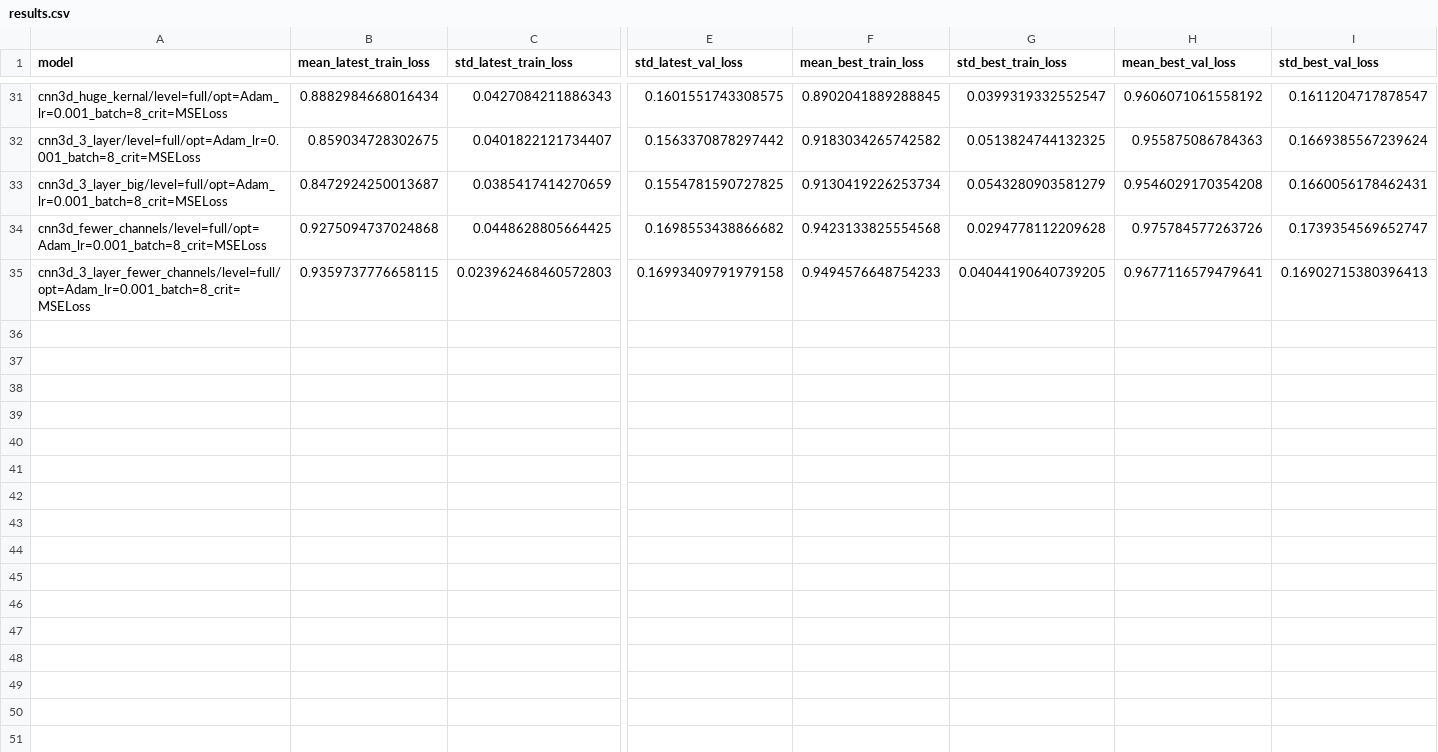
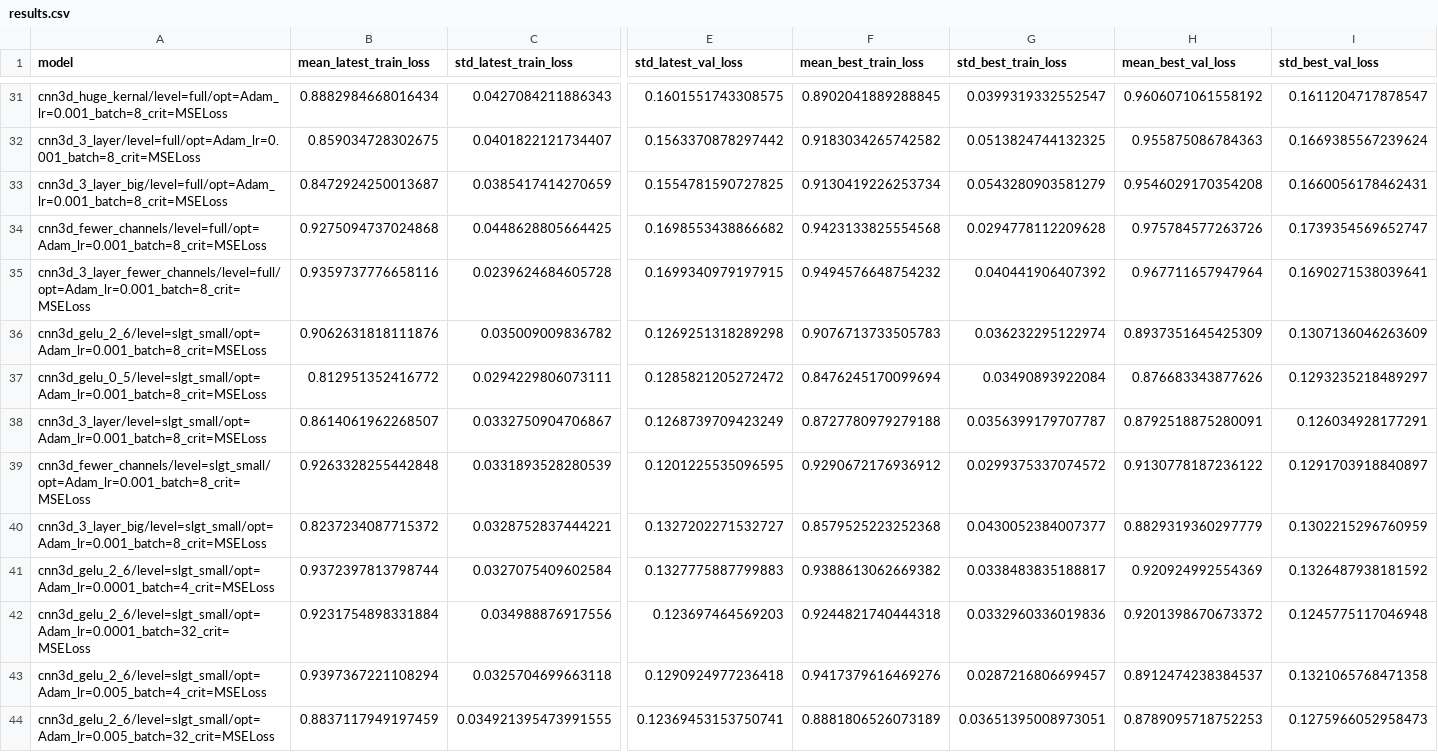
Before and after one commit to milesepstein13/convective_outlook_ml, a CSV file: results/results.csv, drawn as a sheet; only a part is shown, gaps mark what is left out; rows hold the shown columns only; the diff names each change by its address in the sheet, - before the commit and + after, or states it on an @@ line.

Commit message:
added slgt models

```diff
--- a/results/results.csv
+++ b/results/results.csv
-B35 (mean_latest_train_loss): 0.9359737776658115
+B35 (mean_latest_train_loss): 0.9359737776658116
-C35 (std_latest_train_loss): 0.023962468460572803
+C35 (std_latest_train_loss): 0.0239624684605728
-E35 (std_latest_val_loss): 0.16993409791979158
+E35 (std_latest_val_loss): 0.1699340979197915
-F35 (mean_best_train_loss): 0.9494576648754233
+F35 (mean_best_train_loss): 0.9494576648754232
-G35 (std_best_train_loss): 0.04044190640739205
+G35 (std_best_train_loss): 0.040441906407392
-H35 (mean_best_val_loss): 0.9677116579479641
+H35 (mean_best_val_loss): 0.967711657947964
-I35 (std_best_val_loss): 0.16902715380396413
+I35 (std_best_val_loss): 0.1690271538039641
+row 36: cnn3d_gelu_2_6/level=slgt_small/opt=Adam_lr=0.001_batch=8_crit=MSELoss | 0.9062631818111876 | 0.035009009836782 | 0.1269251318289298 | 0.9076713733505783 | 0.036232295122974 | 0.8937351645425309 | 0.1307136046263609
+row 37: cnn3d_gelu_0_5/level=slgt_small/opt=Adam_lr=0.001_batch=8_crit=MSELoss | 0.812951352416772 | 0.0294229806073111 | 0.1285821205272472 | 0.8476245170099694 | 0.03490893922084 | 0.876683343877626 | 0.1293235218489297
+row 38: cnn3d_3_layer/level=slgt_small/opt=Adam_lr=0.001_batch=8_crit=MSELoss | 0.8614061962268507 | 0.0332750904706867 | 0.1268739709423249 | 0.8727780979279188 | 0.0356399179707787 | 0.8792518875280091 | 0.126034928177291
+row 39: cnn3d_fewer_channels/level=slgt_small/opt=Adam_lr=0.001_batch=8_crit=MSELoss | 0.9263328255442848 | 0.0331893528280539 | 0.1201225535096595 | 0.9290672176936912 | 0.0299375337074572 | 0.9130778187236122 | 0.1291703918840897
+row 40: cnn3d_3_layer_big/level=slgt_small/opt=Adam_lr=0.001_batch=8_crit=MSELoss | 0.8237234087715372 | 0.0328752837444221 | 0.1327202271532727 | 0.8579525223252368 | 0.0430052384007377 | 0.8829319360297779 | 0.1302215296760959
+row 41: cnn3d_gelu_2_6/level=slgt_small/opt=Adam_lr=0.0001_batch=4_crit=MSELoss | 0.9372397813798744 | 0.0327075409602584 | 0.1327775887799883 | 0.9388613062669382 | 0.0338483835188817 | 0.920924992554369 | 0.1326487938181592
+row 42: cnn3d_gelu_2_6/level=slgt_small/opt=Adam_lr=0.0001_batch=32_crit=MSELoss | 0.9231754898331884 | 0.034988876917556 | 0.123697464569203 | 0.9244821740444318 | 0.0332960336019836 | 0.9201398670673372 | 0.1245775117046948
+row 43: cnn3d_gelu_2_6/level=slgt_small/opt=Adam_lr=0.005_batch=4_crit=MSELoss | 0.9397367221108294 | 0.0325704699663118 | 0.1290924977236418 | 0.9417379616469276 | 0.0287216806699457 | 0.8912474238384537 | 0.1321065768471358
+row 44: cnn3d_gelu_2_6/level=slgt_small/opt=Adam_lr=0.005_batch=32_crit=MSELoss | 0.8837117949197459 | 0.034921395473991555 | 0.12369453153750741 | 0.8881806526073189 | 0.03651395008973051 | 0.8789095718752253 | 0.1275966052958473
```
Also changed, not shown: 8 other files.
